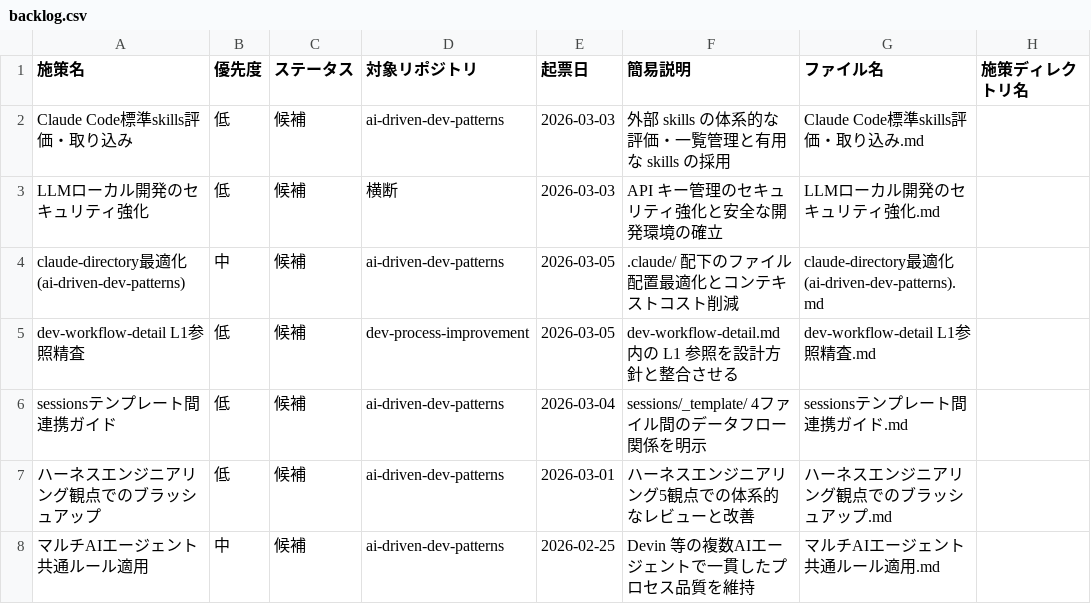
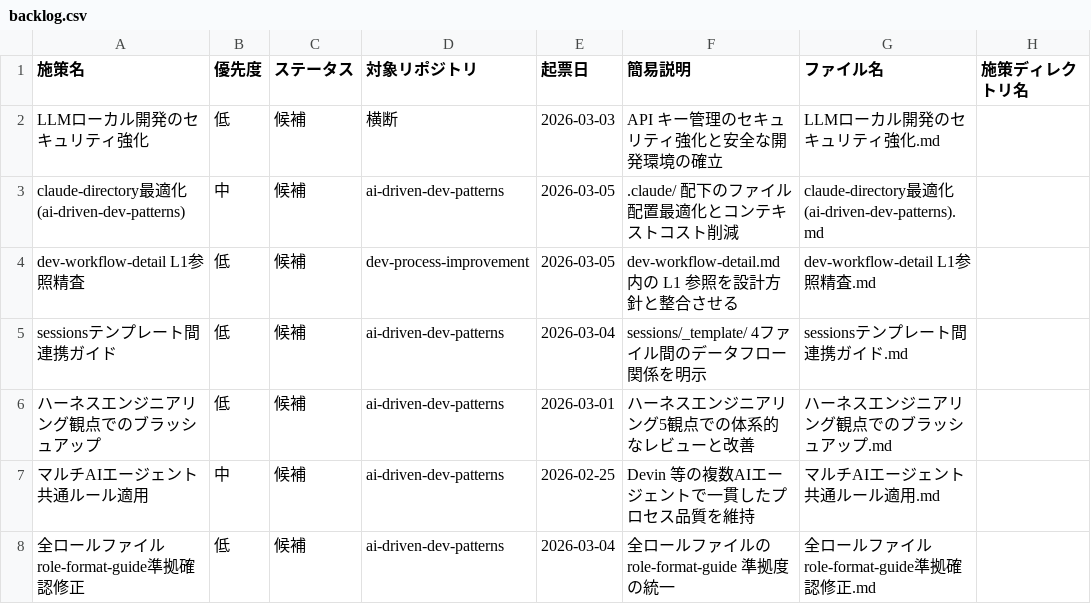
Before and after one commit to ryo12-n/dev-process-improvement, a CSV file: backlog/backlog.csv, drawn as a sheet; only a part is shown; the shorter side is filled out with more unchanged rows; the diff names each change by its address in the sheet, - before the commit and + after, or states it on an @@ line.

```diff
--- a/backlog/backlog.csv
+++ b/backlog/backlog.csv
-row 2: Claude Code標準skills評価・取り込み | 低 | 候補 | ai-driven-dev-patterns | 2026-03-03 | 外部 skills の体系的な評価・一覧管理と有用な skills の採用 | Claude Code標準skills評価・取り込み.md
```
Also changed, not shown: 10 other files.
